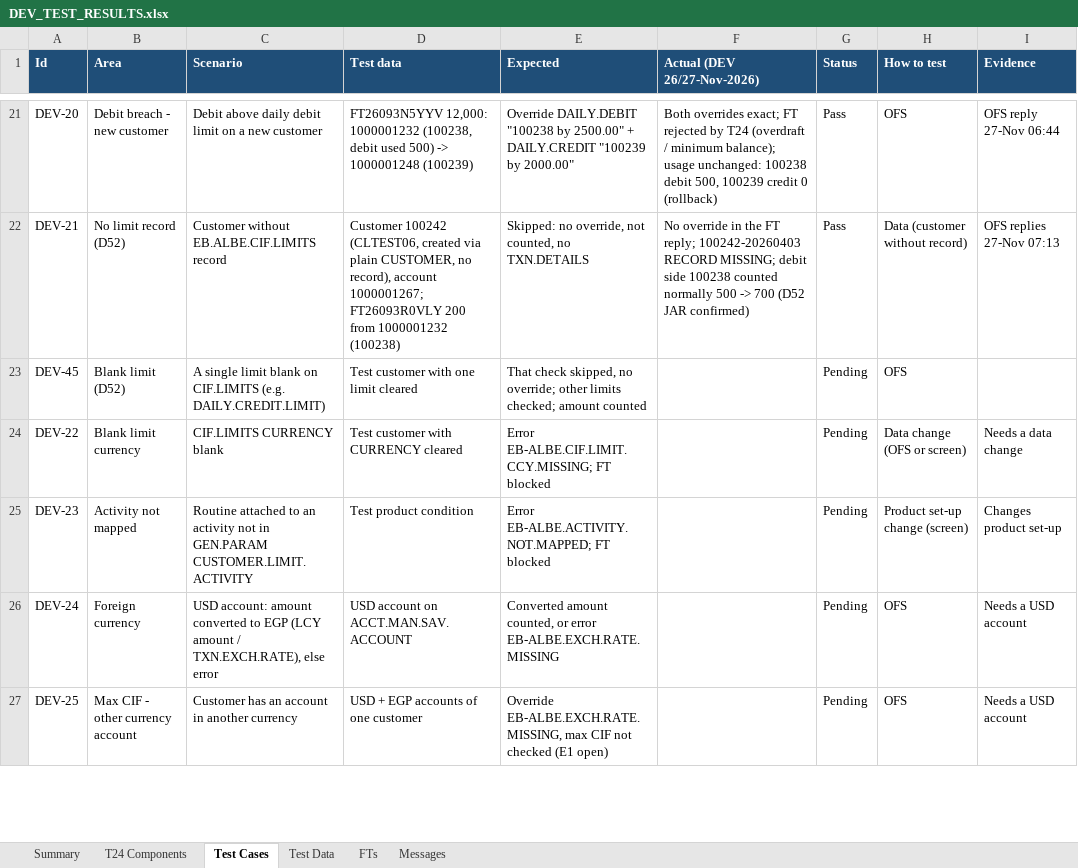
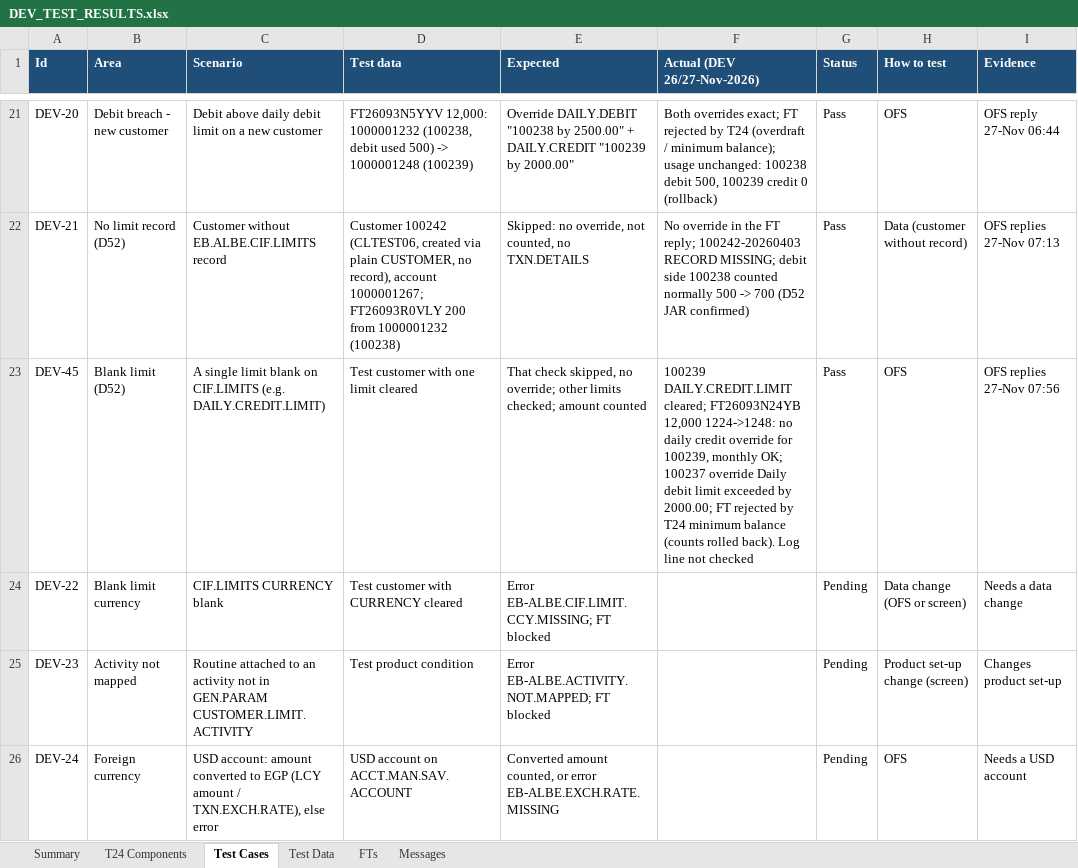
Before and after one commit to shunmugarajag/ALBECustomerLimitClaude, an Excel workbook: docs/DEV_TEST_RESULTS.xlsx, sheet Test Cases, drawn as a sheet; only a part is shown, gaps mark what is left out; the shorter side is filled out with more unchanged rows; values as stored, in another font and other column widths than the file's, no borders; conditional formats not drawn; the diff names each change by its address in the sheet, - before the commit and + after, or states it on an @@ line.

```diff
--- a/docs/DEV_TEST_RESULTS.xlsx (sheet Test Cases)
+++ b/docs/DEV_TEST_RESULTS.xlsx (sheet Test Cases)
-F23 (Actual (DEV 26/27-Nov-2026)): (empty)
+F23 (Actual (DEV 26/27-Nov-2026)): 100239 DAILY.CREDIT.LIMIT cleared; FT26093N24YB 12,000 1224->1248: no daily credit override for 100239, monthly OK; 100237 override Daily debit limit exceeded by 2000.00; FT rejected by T24 minimum balance (counts rolled back). Log line not checked
-G23 (Status): Pending
+G23 (Status): Pass
-I23 (Evidence): (empty)
+I23 (Evidence): OFS replies 27-Nov 07:56
```
Also changed, not shown: sheet Summary.
